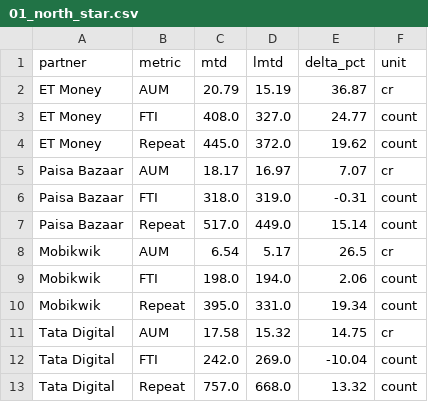
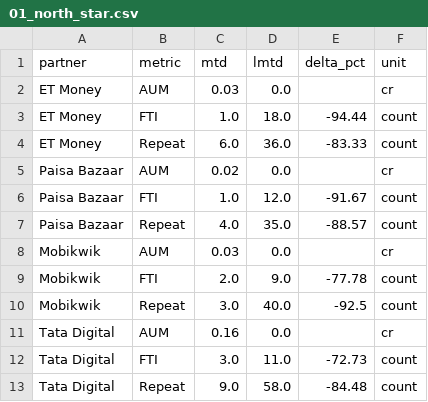
Before and after one commit to gripinvest/gi-analytics, a CSV file: backend/data/grip_connect/01_north_star.csv, drawn as a sheet.

```diff
--- a/backend/data/grip_connect/01_north_star.csv
+++ b/backend/data/grip_connect/01_north_star.csv
@@ -1,13 +1,13 @@
 partner,metric,mtd,lmtd,delta_pct,unit
-ET Money,AUM,20.79,15.19,36.87,cr
-ET Money,FTI,408.0,327.0,24.77,count
-ET Money,Repeat,445.0,372.0,19.62,count
-Paisa Bazaar,AUM,18.17,16.97,7.07,cr
-Paisa Bazaar,FTI,318.0,319.0,-0.31,count
-Paisa Bazaar,Repeat,517.0,449.0,15.14,count
-Mobikwik,AUM,6.54,5.17,26.5,cr
-Mobikwik,FTI,198.0,194.0,2.06,count
-Mobikwik,Repeat,395.0,331.0,19.34,count
-Tata Digital,AUM,17.58,15.32,14.75,cr
-Tata Digital,FTI,242.0,269.0,-10.04,count
-Tata Digital,Repeat,757.0,668.0,13.32,count
+ET Money,AUM,0.03,0.0,,cr
+ET Money,FTI,1.0,18.0,-94.44,count
+ET Money,Repeat,6.0,36.0,-83.33,count
+Paisa Bazaar,AUM,0.02,0.0,,cr
+Paisa Bazaar,FTI,1.0,12.0,-91.67,count
+Paisa Bazaar,Repeat,4.0,35.0,-88.57,count
+Mobikwik,AUM,0.03,0.0,,cr
+Mobikwik,FTI,2.0,9.0,-77.78,count
+Mobikwik,Repeat,3.0,40.0,-92.5,count
+Tata Digital,AUM,0.16,0.0,,cr
+Tata Digital,FTI,3.0,11.0,-72.73,count
+Tata Digital,Repeat,9.0,58.0,-84.48,count
```
Also changed, not shown: backend/data/grip_connect/02_reg_to_kyc.csv, backend/data/grip_connect/card_3841_summary_wow.csv, 5 other files.
